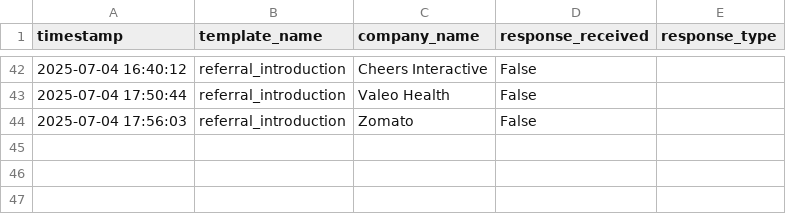
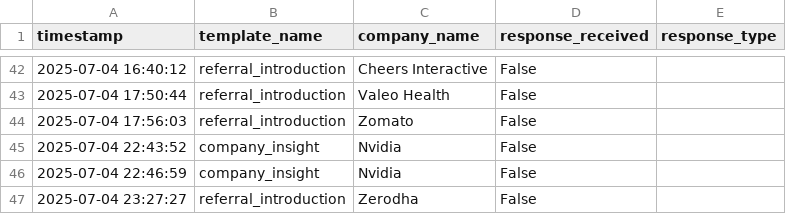
Before and after one commit to Akm592/email_bot, a CSV file: email_performance.csv, drawn as a sheet; only a part is shown, gaps mark what is left out.

```diff
--- a/email_performance.csv
+++ b/email_performance.csv
@@ -44 +44,4 @@ timestamp,template_name,company_name,response_received,response_type
 2025-07-04 17:56:03,referral_introduction,Zomato,False,
+2025-07-04 22:43:52,company_insight,Nvidia,False,
+2025-07-04 22:46:59,company_insight,Nvidia,False,
+2025-07-04 23:27:27,referral_introduction,Zerodha,False,
```
Also changed, not shown: 8 other files.
